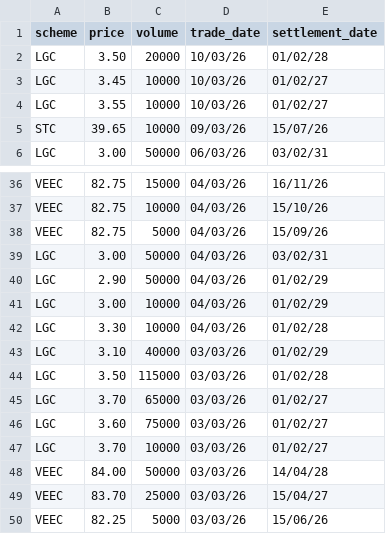
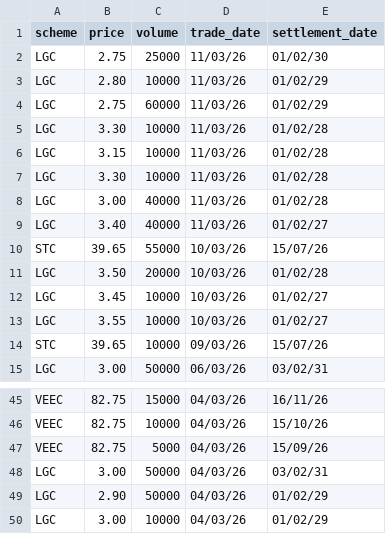
Before and after one commit to nwbort/lgc-forward-prices, a CSV file: forward_trades.csv, drawn as a sheet; only a part is shown, gaps mark what is left out; removed rows and columns are numbered as before the commit, all else as after; the diff names each change by its address in the sheet, - before the commit and + after, or states it on an @@ line.

```diff
--- a/forward_trades.csv
+++ b/forward_trades.csv
+row 2: LGC | 2.75 | 25000 | 11/03/26 | 01/02/30
+row 3: LGC | 2.80 | 10000 | 11/03/26 | 01/02/29
+row 4: LGC | 2.75 | 60000 | 11/03/26 | 01/02/29
+row 5: LGC | 3.30 | 10000 | 11/03/26 | 01/02/28
+row 6: LGC | 3.15 | 10000 | 11/03/26 | 01/02/28
+row 7: LGC | 3.30 | 10000 | 11/03/26 | 01/02/28
+row 8: LGC | 3.00 | 40000 | 11/03/26 | 01/02/28
+row 9: LGC | 3.40 | 40000 | 11/03/26 | 01/02/27
+row 10: STC | 39.65 | 55000 | 10/03/26 | 15/07/26
-row 42: LGC | 3.30 | 10000 | 04/03/26 | 01/02/28
-row 43: LGC | 3.10 | 40000 | 03/03/26 | 01/02/29
-row 44: LGC | 3.50 | 115000 | 03/03/26 | 01/02/28
-row 45: LGC | 3.70 | 65000 | 03/03/26 | 01/02/27
-row 46: LGC | 3.60 | 75000 | 03/03/26 | 01/02/27
-row 47: LGC | 3.70 | 10000 | 03/03/26 | 01/02/27
-row 48: VEEC | 84.00 | 50000 | 03/03/26 | 14/04/28
-row 49: VEEC | 83.70 | 25000 | 03/03/26 | 15/04/27
-row 50: VEEC | 82.25 | 5000 | 03/03/26 | 15/06/26
```
Also changed, not shown: spot_trades.csv.
